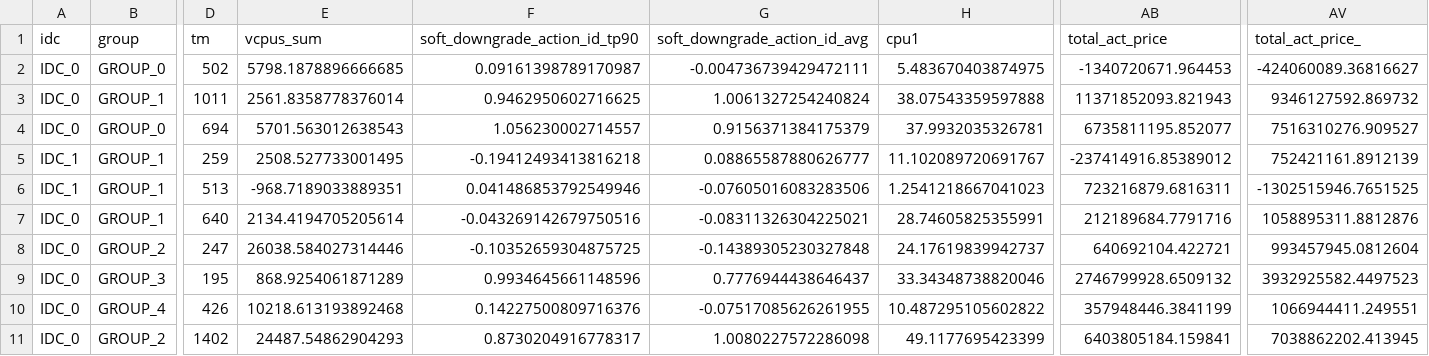
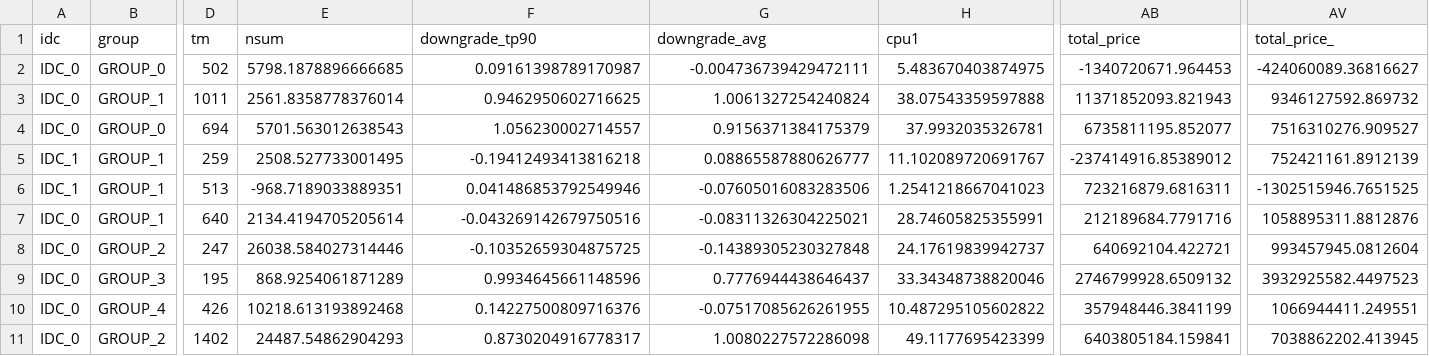
Before and after one commit to jd-opensource/MaRCA, a CSV file: 3.MPC_based_revenue_cost_balancer/sample_data.csv, drawn as a sheet; only a part is shown, gaps mark what is left out; the diff names each change by its address in the sheet, - before the commit and + after, or states it on an @@ line.

Commit message:
revise

```diff
--- a/3.MPC_based_revenue_cost_balancer/sample_data.csv
+++ b/3.MPC_based_revenue_cost_balancer/sample_data.csv
-E1: vcpus_sum
+E1: nsum
-F1: soft_downgrade_action_id_tp90
+F1: downgrade_tp90
-G1: soft_downgrade_action_id_avg
+G1: downgrade_avg
-AB1: total_act_price
+AB1: total_price
-AV1: total_act_price_
+AV1: total_price_
```
